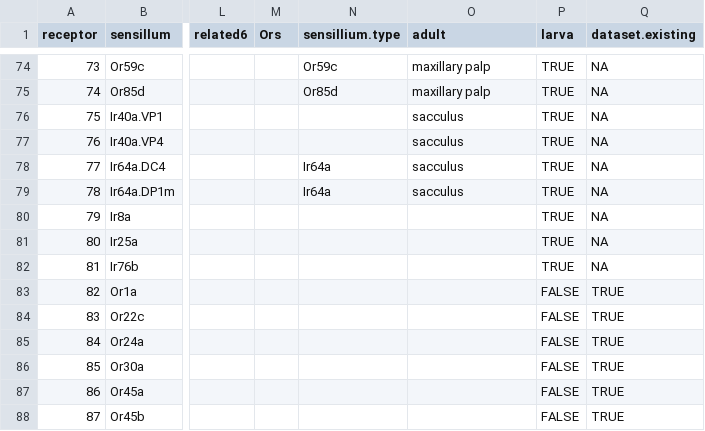
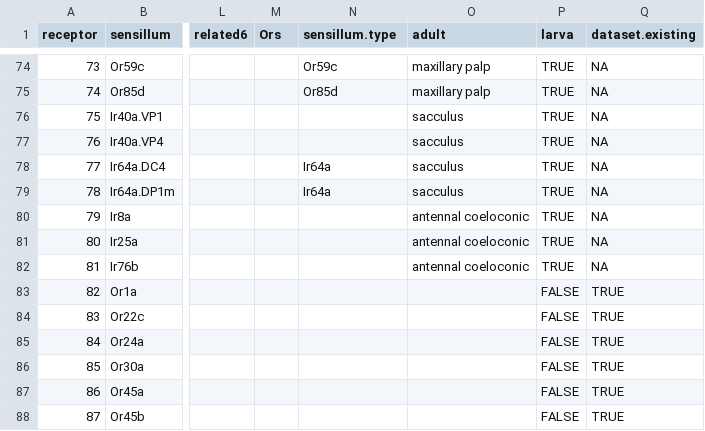
Before and after one commit to ropensci/DoOR.data, a CSV file: data/DoOR.mappings.csv, drawn as a sheet; only a part is shown, gaps mark what is left out; the diff names each change by its address in the sheet, - before the commit and + after, or states it on an @@ line.

Commit message:
...

```diff
--- a/data/DoOR.mappings.csv
+++ b/data/DoOR.mappings.csv
-N1: sensillium.type
+N1: sensillum.type
-O80:O82 (adult): (empty)
+O80:O82 (adult): antennal coeloconic
```
